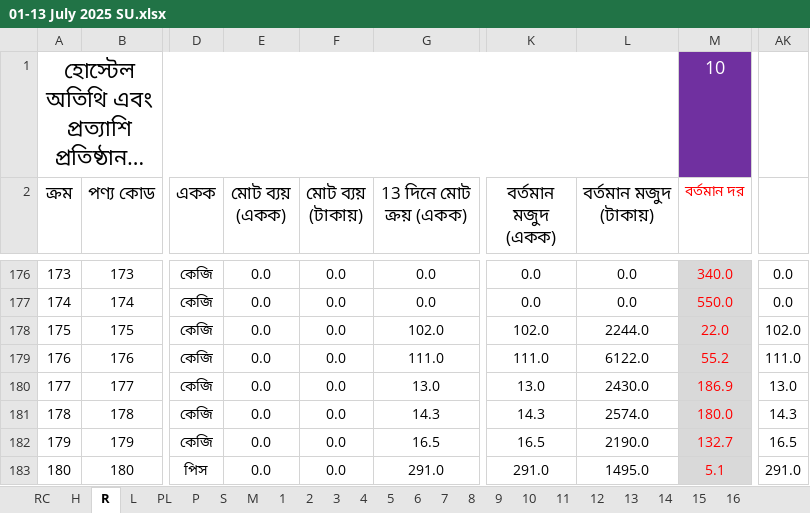
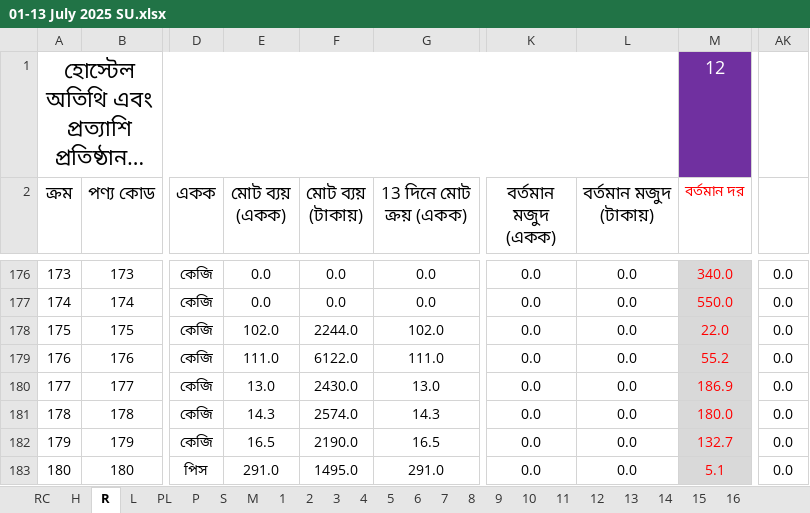
Before and after one commit to nshamim2026/office, an Excel workbook: Store/07-2025/01-13 July 2025 SU.xlsx, sheet R, drawn as a sheet; only a part is shown, gaps mark what is left out; long unchanged cells end in …; values as stored, in another font and other column widths than the file's, no borders; conditional formats not drawn; the diff covers the shown part only; the diff names each change by its address in the sheet, - before the commit and + after, or states it on an @@ line.

```diff
--- a/Store/07-2025/01-13 July 2025 SU.xlsx (sheet R)
+++ b/Store/07-2025/01-13 July 2025 SU.xlsx (sheet R)
-M1 (বর্তমান দর): 10
+M1 (বর্তমান দর): 12
-E178 (মোট ব্যয় (একক)): 0.0
+E178 (মোট ব্যয় (একক)): 102.0
-F178 (মোট ব্যয় (টাকায়)): 0.0
+F178 (মোট ব্যয় (টাকায়)): 2244.0
-K178 (বর্তমান মজুদ (একক)): 102.0
+K178 (বর্তমান মজুদ (একক)): 0.0
-L178 (বর্তমান মজুদ (টাকায়)): 2244.0
+L178 (বর্তমান মজুদ (টাকায়)): 0.0
-AK178: 102.0
+AK178: 0.0
-E179 (মোট ব্যয় (একক)): 0.0
+E179 (মোট ব্যয় (একক)): 111.0
-F179 (মোট ব্যয় (টাকায়)): 0.0
+F179 (মোট ব্যয় (টাকায়)): 6122.0
-K179 (বর্তমান মজুদ (একক)): 111.0
+K179 (বর্তমান মজুদ (একক)): 0.0
-L179 (বর্তমান মজুদ (টাকায়)): 6122.0
+L179 (বর্তমান মজুদ (টাকায়)): 0.0
-AK179: 111.0
+AK179: 0.0
-E180 (মোট ব্যয় (একক)): 0.0
+E180 (মোট ব্যয় (একক)): 13.0
-F180 (মোট ব্যয় (টাকায়)): 0.0
+F180 (মোট ব্যয় (টাকায়)): 2430.0
-K180 (বর্তমান মজুদ (একক)): 13.0
+K180 (বর্তমান মজুদ (একক)): 0.0
-L180 (বর্তমান মজুদ (টাকায়)): 2430.0
+L180 (বর্তমান মজুদ (টাকায়)): 0.0
-AK180: 13.0
+AK180: 0.0
-E181 (মোট ব্যয় (একক)): 0.0
+E181 (মোট ব্যয় (একক)): 14.3
-F181 (মোট ব্যয় (টাকায়)): 0.0
+F181 (মোট ব্যয় (টাকায়)): 2574.0
-K181 (বর্তমান মজুদ (একক)): 14.3
+K181 (বর্তমান মজুদ (একক)): 0.0
-L181 (বর্তমান মজুদ (টাকায়)): 2574.0
+L181 (বর্তমান মজুদ (টাকায়)): 0.0
-AK181: 14.3
+AK181: 0.0
-E182 (মোট ব্যয় (একক)): 0.0
+E182 (মোট ব্যয় (একক)): 16.5
-F182 (মোট ব্যয় (টাকায়)): 0.0
+F182 (মোট ব্যয় (টাকায়)): 2190.0
-K182 (বর্তমান মজুদ (একক)): 16.5
+K182 (বর্তমান মজুদ (একক)): 0.0
-L182 (বর্তমান মজুদ (টাকায়)): 2190.0
+L182 (বর্তমান মজুদ (টাকায়)): 0.0
-AK182: 16.5
+AK182: 0.0
-E183 (মোট ব্যয় (একক)): 0.0
+E183 (মোট ব্যয় (একক)): 291.0
-F183 (মোট ব্যয় (টাকায়)): 0.0
+F183 (মোট ব্যয় (টাকায়)): 1495.0
-K183 (বর্তমান মজুদ (একক)): 291.0
+K183 (বর্তমান মজুদ (একক)): 0.0
-L183 (বর্তমান মজুদ (টাকায়)): 1495.0
+L183 (বর্তমান মজুদ (টাকায়)): 0.0
-AK183: 291.0
+AK183: 0.0
```
Also changed, not shown: 449 edited cells elsewhere in this sheet, sheet S, sheet PA10, sheet PA11, sheet PA9, sheet H, hidden cells.
